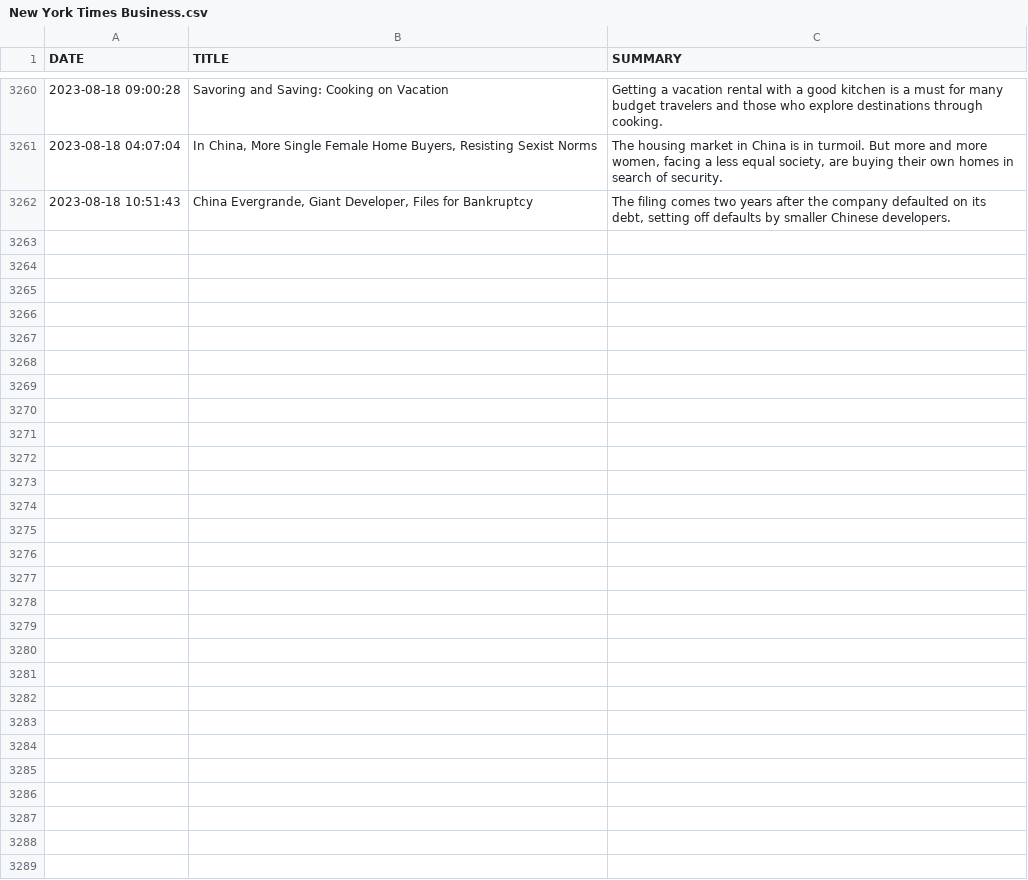
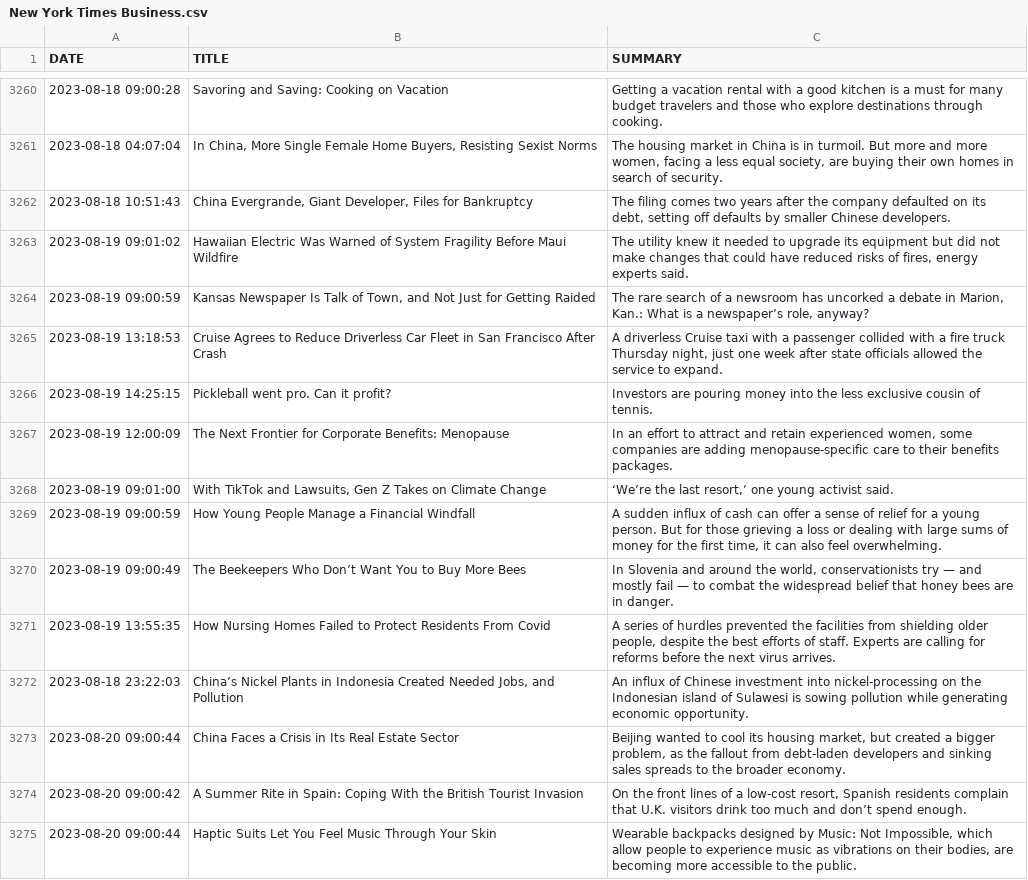
Before and after one commit to BPod123/NEWSFLASH, a CSV file: output/Saved Output/2023/New York Times Business.csv, drawn as a sheet; only a part is shown, gaps mark what is left out; the diff names each change by its address in the sheet, - before the commit and + after, or states it on an @@ line.

```diff
--- a/output/Saved Output/2023/New York Times Business.csv
+++ b/output/Saved Output/2023/New York Times Business.csv
+row 3263: 2023-08-19 09:01:02 | Hawaiian Electric Was Warned of System Fragility Before Maui Wildfire | The utility knew it needed to upgrade its equipment but did not make changes that could have reduced risks of fires, energy experts said.
+row 3264: 2023-08-19 09:00:59 | Kansas Newspaper Is Talk of Town, and Not Just for Getting Raided | The rare search of a newsroom has uncorked a debate in Marion, Kan.: What is a newspaper’s role, anyway?
+row 3265: 2023-08-19 13:18:53 | Cruise Agrees to Reduce Driverless Car Fleet in San Francisco After Crash | A driverless Cruise taxi with a passenger collided with a fire truck Thursday night, just one week after state officials allowed the service to expand.
+row 3266: 2023-08-19 14:25:15 | Pickleball went pro. Can it profit? | Investors are pouring money into the less exclusive cousin of tennis.
+row 3267: 2023-08-19 12:00:09 | The Next Frontier for Corporate Benefits: Menopause | In an effort to attract and retain experienced women, some companies are adding menopause-specific care to their benefits packages.
+row 3268: 2023-08-19 09:01:00 | With TikTok and Lawsuits, Gen Z Takes on Climate Change | ‘We’re the last resort,’ one young activist said.
+row 3269: 2023-08-19 09:00:59 | How Young People Manage a Financial Windfall | A sudden influx of cash can offer a sense of relief for a young person. But for those grieving a loss or dealing with large sums of money for the first time, it can also feel overwhelming.
+row 3270: 2023-08-19 09:00:49 | The Beekeepers Who Don’t Want You to Buy More Bees | In Slovenia and around the world, conservationists try — and mostly fail — to combat the widespread belief that honey bees are in danger.
+row 3271: 2023-08-19 13:55:35 | How Nursing Homes Failed to Protect Residents From Covid | A series of hurdles prevented the facilities from shielding older people, despite the best efforts of staff. Experts are calling for reforms before the next virus arrives.
+row 3272: 2023-08-18 23:22:03 | China’s Nickel Plants in Indonesia Created Needed Jobs, and Pollution | An influx of Chinese investment into nickel-processing on the Indonesian island of Sulawesi is sowing pollution while generating economic opportunity.
+row 3273: 2023-08-20 09:00:44 | China Faces a Crisis in Its Real Estate Sector | Beijing wanted to cool its housing market, but created a bigger problem, as the fallout from debt-laden developers and sinking sales spreads to the broader economy.
+row 3274: 2023-08-20 09:00:42 | A Summer Rite in Spain: Coping With the British Tourist Invasion | On the front lines of a low-cost resort, Spanish residents complain that U.K. visitors drink too much and don’t spend enough.
+row 3275: 2023-08-20 09:00:44 | Haptic Suits Let You Feel Music Through Your Skin | Wearable backpacks designed by Music: Not Impossible, which allow people to experience music as vibrations on their bodies, are becoming more accessible to the public.
```
Also changed, not shown: output/Last Batch/Last Batch Babylon Bee (Fake News).csv, output/Last Batch/Last Batch New York Post.csv, 56 other files.
